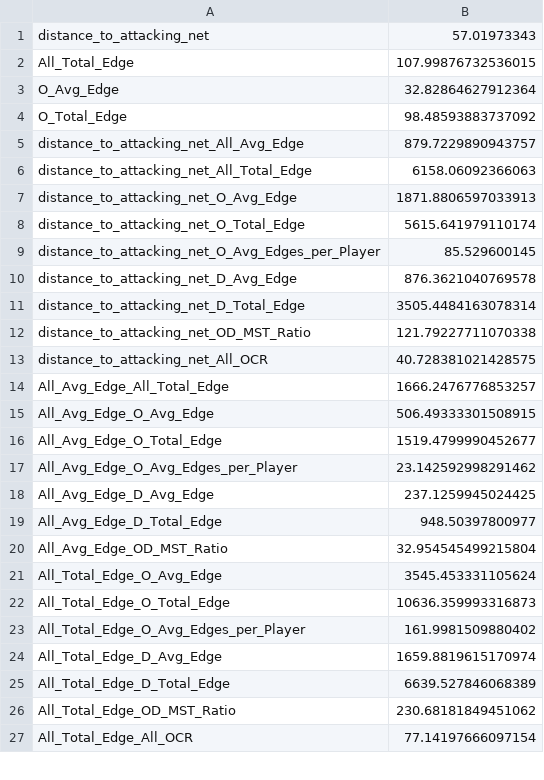
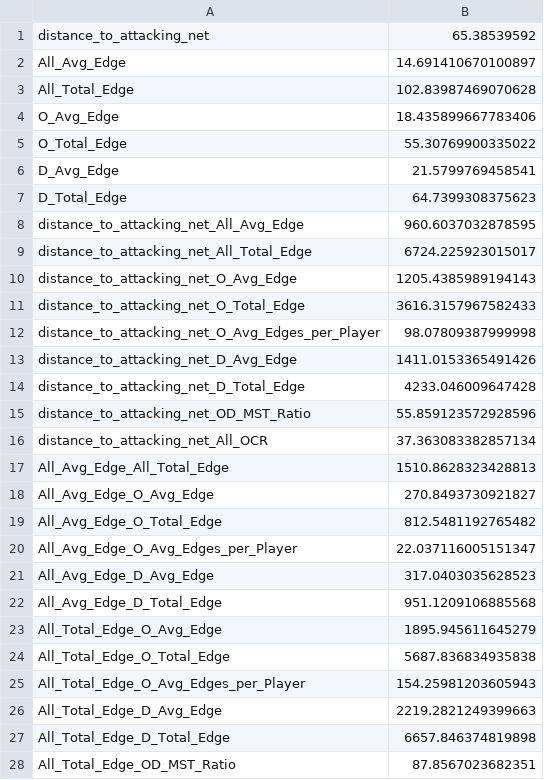
Before and after one commit to nguyenank/bdc22-mst, a CSV file: tool_test_data/feature_values37.csv, drawn as a sheet; only a part is shown; the diff covers the shown part only.

```diff
--- a/tool_test_data/feature_values37.csv
+++ b/tool_test_data/feature_values37.csv
@@ -1,27 +1,28 @@
-distance_to_attacking_net,57.01973343
-All_Total_Edge,107.99876732536015
-O_Avg_Edge,32.82864627912364
-O_Total_Edge,98.48593883737092
-distance_to_attacking_net_All_Avg_Edge,879.7229890943757
-distance_to_attacking_net_All_Total_Edge,6158.06092366063
-distance_to_attacking_net_O_Avg_Edge,1871.8806597033913
-distance_to_attacking_net_O_Total_Edge,5615.641979110174
-distance_to_attacking_net_O_Avg_Edges_per_Player,85.529600145
-distance_to_attacking_net_D_Avg_Edge,876.3621040769578
-distance_to_attacking_net_D_Total_Edge,3505.4484163078314
-distance_to_attacking_net_OD_MST_Ratio,121.79227711070338
-distance_to_attacking_net_All_OCR,40.728381021428575
-All_Avg_Edge_All_Total_Edge,1666.2476776853257
-All_Avg_Edge_O_Avg_Edge,506.49333301508915
-All_Avg_Edge_O_Total_Edge,1519.4799990452677
-All_Avg_Edge_O_Avg_Edges_per_Player,23.142592998291462
-All_Avg_Edge_D_Avg_Edge,237.1259945024425
-All_Avg_Edge_D_Total_Edge,948.50397800977
-All_Avg_Edge_OD_MST_Ratio,32.954545499215804
-All_Total_Edge_O_Avg_Edge,3545.453331105624
-All_Total_Edge_O_Total_Edge,10636.359993316873
-All_Total_Edge_O_Avg_Edges_per_Player,161.9981509880402
-All_Total_Edge_D_Avg_Edge,1659.8819615170974
-All_Total_Edge_D_Total_Edge,6639.527846068389
-All_Total_Edge_OD_MST_Ratio,230.68181849451062
-All_Total_Edge_All_OCR,77.14197666097154
+distance_to_attacking_net,65.38539592
+All_Avg_Edge,14.691410670100897
+All_Total_Edge,102.83987469070628
+O_Avg_Edge,18.435899667783406
+O_Total_Edge,55.30769900335022
+D_Avg_Edge,21.5799769458541
+D_Total_Edge,64.7399308375623
+distance_to_attacking_net_All_Avg_Edge,960.6037032878595
+distance_to_attacking_net_All_Total_Edge,6724.225923015017
+distance_to_attacking_net_O_Avg_Edge,1205.4385989194143
+distance_to_attacking_net_O_Total_Edge,3616.3157967582433
+distance_to_attacking_net_O_Avg_Edges_per_Player,98.07809387999998
+distance_to_attacking_net_D_Avg_Edge,1411.0153365491426
+distance_to_attacking_net_D_Total_Edge,4233.046009647428
+distance_to_attacking_net_OD_MST_Ratio,55.859123572928596
+distance_to_attacking_net_All_OCR,37.363083382857134
+All_Avg_Edge_All_Total_Edge,1510.8628323428813
+All_Avg_Edge_O_Avg_Edge,270.8493730921827
+All_Avg_Edge_O_Total_Edge,812.5481192765482
+All_Avg_Edge_O_Avg_Edges_per_Player,22.037116005151347
+All_Avg_Edge_D_Avg_Edge,317.0403035628523
+All_Avg_Edge_D_Total_Edge,951.1209106885568
+All_Total_Edge_O_Avg_Edge,1895.945611645279
+All_Total_Edge_O_Total_Edge,5687.836834935838
+All_Total_Edge_O_Avg_Edges_per_Player,154.25981203605943
+All_Total_Edge_D_Avg_Edge,2219.2821249399663
+All_Total_Edge_D_Total_Edge,6657.846374819898
+All_Total_Edge_OD_MST_Ratio,87.8567023682351
```
Also changed, not shown: 6 added rows, 2 removed rows and 11 edited cells elsewhere in this file, tool_test_data/feature_values71.csv, tool_test_data/raw_values12.csv, 11 other files.
